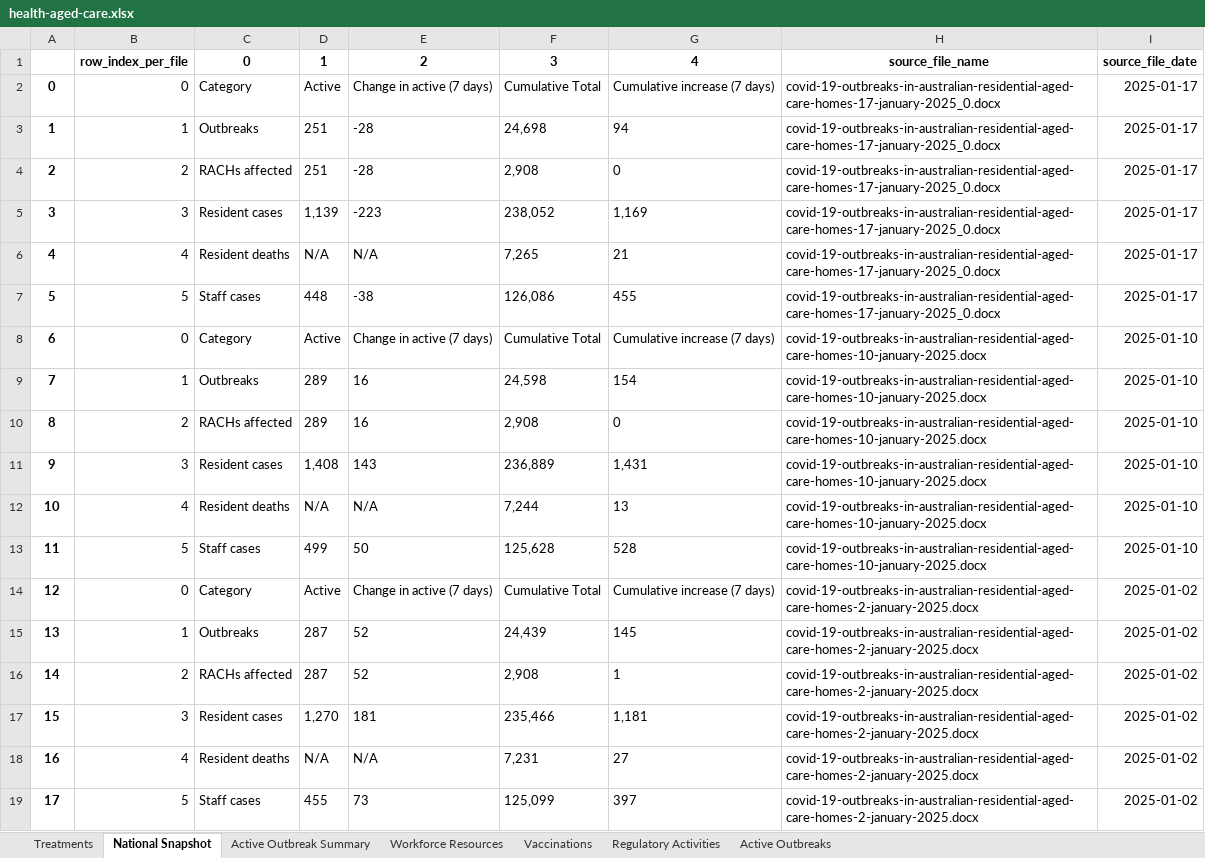
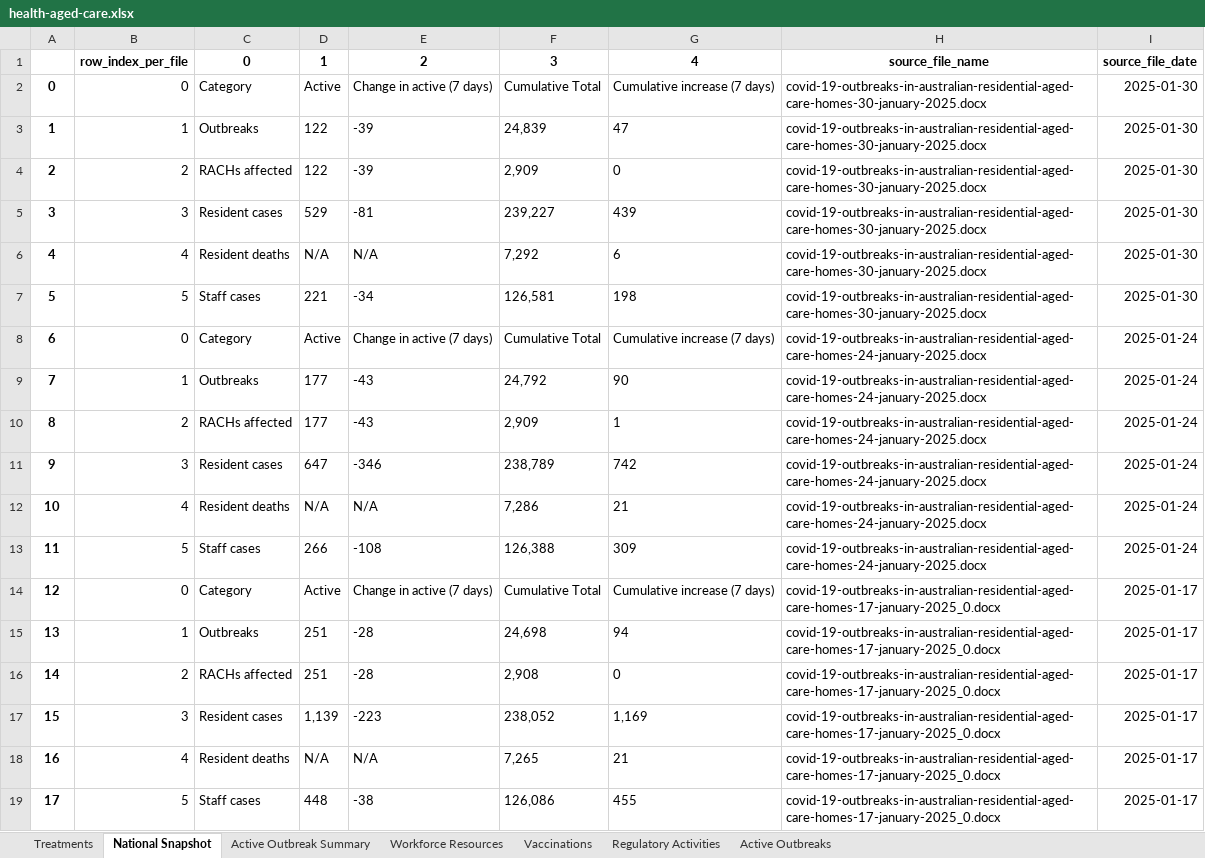
Before and after one commit to Mike-Honey/covid-19-au-vaccinations, an Excel workbook: health-aged-care/health-aged-care.xlsx, sheet National Snapshot, drawn as a sheet; only a part is shown; the shorter side is filled out with more unchanged rows; values as stored, in another font and other column widths than the file's, no borders; addresses are those after the commit; the diff names each change by its address in the sheet, - before the commit and + after, or states it on an @@ line.

```diff
--- a/health-aged-care/health-aged-care.xlsx (sheet National Snapshot)
+++ b/health-aged-care/health-aged-care.xlsx (sheet National Snapshot)
+row 2: 0 | 0 | Category | Active | Change in active (7 days) | Cumulative Total | Cumulative increase (7 days) | covid-19-outbreaks-in-australian-residential-aged-care-homes-30-january-2025.docx | 2025-01-30
+row 3: 1 | 1 | Outbreaks | 122 | -39 | 24,839 | 47 | covid-19-outbreaks-in-australian-residential-aged-care-homes-30-january-2025.docx | 2025-01-30
+row 4: 2 | 2 | RACHs affected | 122 | -39 | 2,909 | 0 | covid-19-outbreaks-in-australian-residential-aged-care-homes-30-january-2025.docx | 2025-01-30
+row 5: 3 | 3 | Resident cases | 529 | -81 | 239,227 | 439 | covid-19-outbreaks-in-australian-residential-aged-care-homes-30-january-2025.docx | 2025-01-30
+row 6: 4 | 4 | Resident deaths | N/A | N/A | 7,292 | 6 | covid-19-outbreaks-in-australian-residential-aged-care-homes-30-january-2025.docx | 2025-01-30
+row 7: 5 | 5 | Staff cases | 221 | -34 | 126,581 | 198 | covid-19-outbreaks-in-australian-residential-aged-care-homes-30-january-2025.docx | 2025-01-30
+row 8: 6 | 0 | Category | Active | Change in active (7 days) | Cumulative Total | Cumulative increase (7 days) | covid-19-outbreaks-in-australian-residential-aged-care-homes-24-january-2025.docx | 2025-01-24
+row 9: 7 | 1 | Outbreaks | 177 | -43 | 24,792 | 90 | covid-19-outbreaks-in-australian-residential-aged-care-homes-24-january-2025.docx | 2025-01-24
+row 10: 8 | 2 | RACHs affected | 177 | -43 | 2,909 | 1 | covid-19-outbreaks-in-australian-residential-aged-care-homes-24-january-2025.docx | 2025-01-24
+row 11: 9 | 3 | Resident cases | 647 | -346 | 238,789 | 742 | covid-19-outbreaks-in-australian-residential-aged-care-homes-24-january-2025.docx | 2025-01-24
+row 12: 10 | 4 | Resident deaths | N/A | N/A | 7,286 | 21 | covid-19-outbreaks-in-australian-residential-aged-care-homes-24-january-2025.docx | 2025-01-24
+row 13: 11 | 5 | Staff cases | 266 | -108 | 126,388 | 309 | covid-19-outbreaks-in-australian-residential-aged-care-homes-24-january-2025.docx | 2025-01-24
@@ column A renumbered from row 14 down @@
```
Also changed, not shown: sheet Active Outbreaks, sheet Active Outbreak Summary, sheet Vaccinations, sheet Regulatory Activities, sheet Workforce Resources, sheet Treatments, 4 other files.
